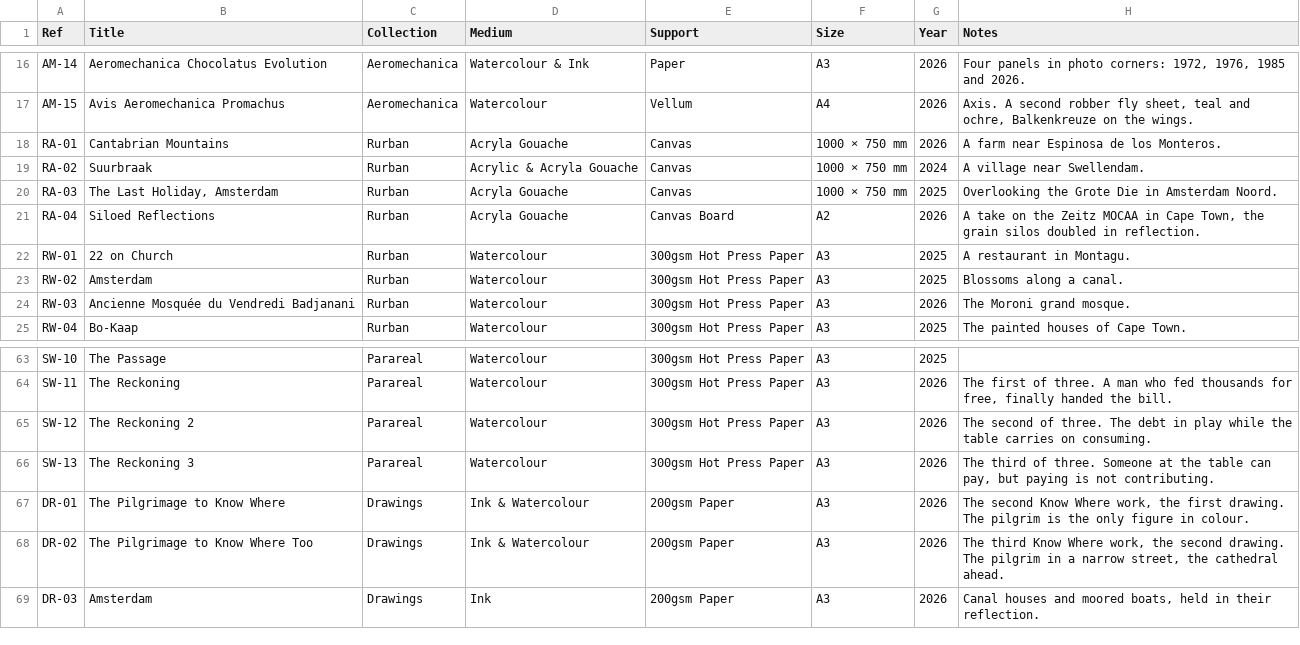
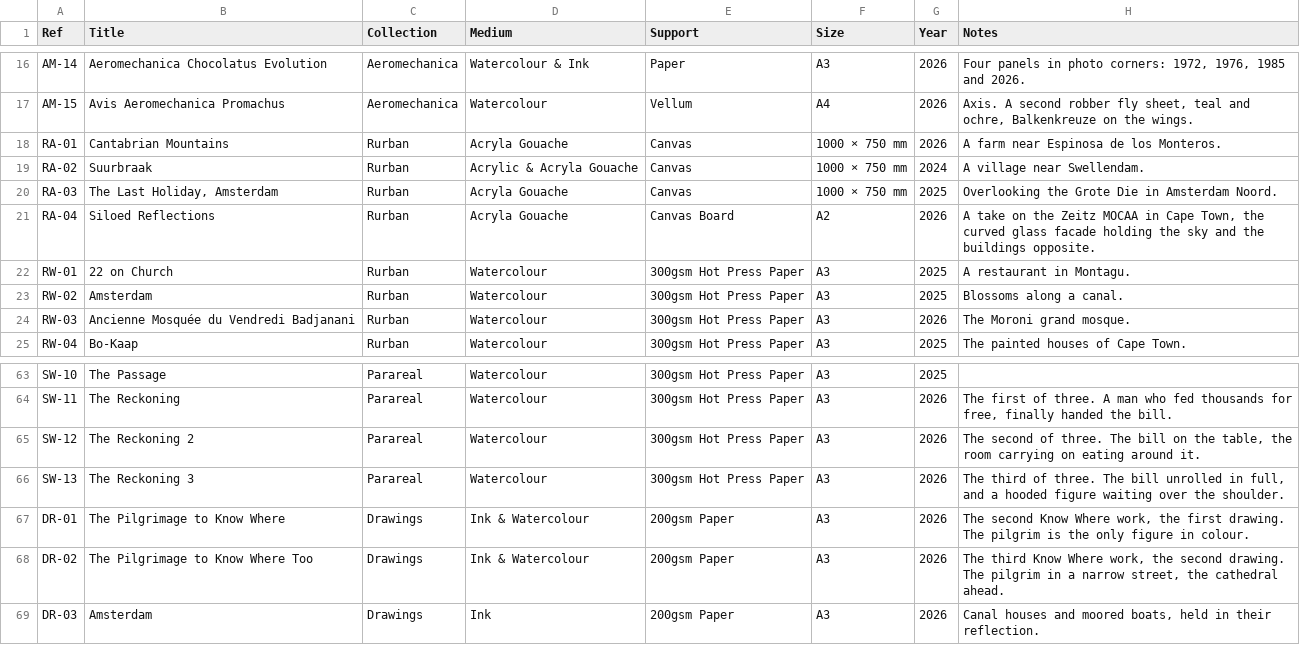
Before and after one commit to JonathanCGill/Jono-The-Artist, a CSV file: docs/catalogue.csv, drawn as a sheet; only a part is shown, gaps mark what is left out.

```diff
--- a/docs/catalogue.csv
+++ b/docs/catalogue.csv
@@ -20,3 +20,3 @@ RA-02,Suurbraak,Rurban,Acrylic & Acryla Gouache,Canvas,1000 × 750 mm,2024,A vil
 RA-03,"The Last Holiday, Amsterdam",Rurban,Acryla Gouache,Canvas,1000 × 750 mm,2025,Overlooking the Grote Die in Amsterdam Noord.
-RA-04,Siloed Reflections,Rurban,Acryla Gouache,Canvas Board,A2,2026,"A take on the Zeitz MOCAA in Cape Town, the grain silos doubled in reflection."
+RA-04,Siloed Reflections,Rurban,Acryla Gouache,Canvas Board,A2,2026,"A take on the Zeitz MOCAA in Cape Town, the curved glass facade holding the sky and the buildings opposite."
 RW-01,22 on Church,Rurban,Watercolour,300gsm Hot Press Paper,A3,2025,A restaurant in Montagu.
@@ -64,4 +64,4 @@ SW-10,The Passage,Parareal,Watercolour,300gsm Hot Press Paper,A3,2025,
 SW-11,The Reckoning,Parareal,Watercolour,300gsm Hot Press Paper,A3,2026,"The first of three. A man who fed thousands for free, finally handed the bill."
-SW-12,The Reckoning 2,Parareal,Watercolour,300gsm Hot Press Paper,A3,2026,"The second of three. The debt in play while the table carries on consuming."
-SW-13,The Reckoning 3,Parareal,Watercolour,300gsm Hot Press Paper,A3,2026,"The third of three. Someone at the table can pay, but paying is not contributing."
+SW-12,The Reckoning 2,Parareal,Watercolour,300gsm Hot Press Paper,A3,2026,"The second of three. The bill on the table, the room carrying on eating around it."
+SW-13,The Reckoning 3,Parareal,Watercolour,300gsm Hot Press Paper,A3,2026,"The third of three. The bill unrolled in full, and a hooded figure waiting over the shoulder."
 DR-01,The Pilgrimage to Know Where,Drawings,Ink & Watercolour,200gsm Paper,A3,2026,"The second Know Where work, the first drawing. The pilgrim is the only figure in colour."
```
Also changed, not shown: 2 other files.
